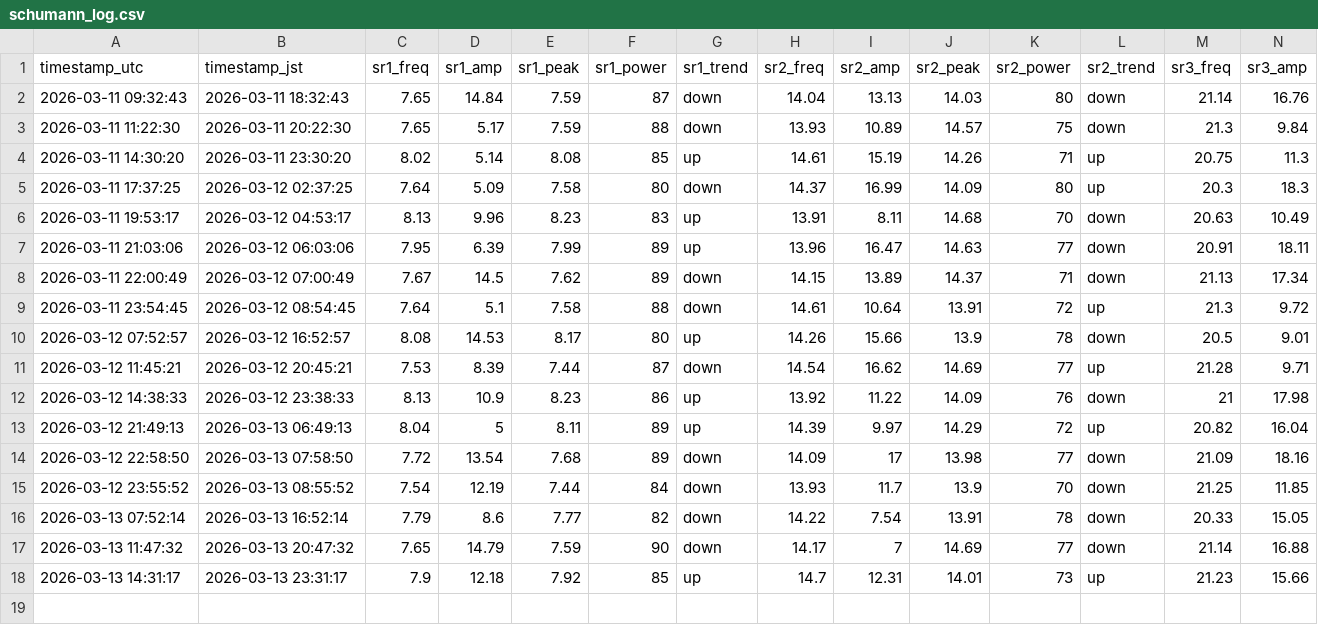
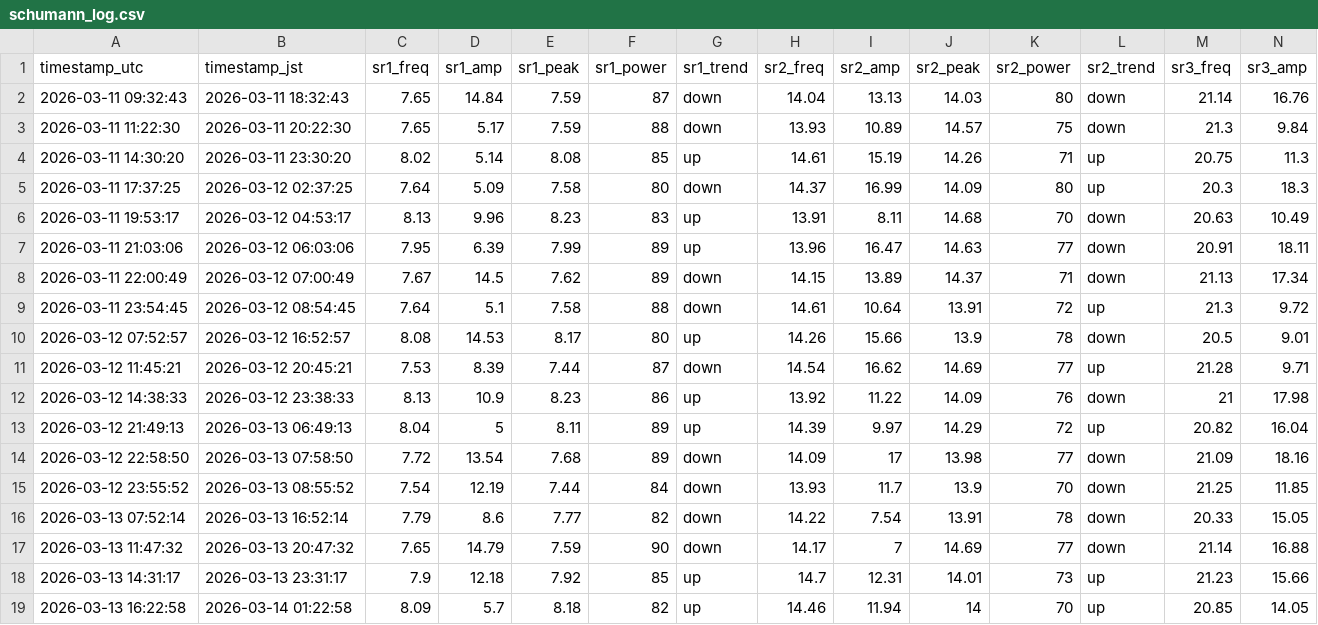
Before and after one commit to mitsulow/schumann-monitor, a CSV file: data/schumann_log.csv, drawn as a sheet; only a part is shown; rows hold the shown columns only; the diff names each change by its address in the sheet, - before the commit and + after, or states it on an @@ line.

Commit message:
📡 2026-03-13 16:22 UTC

```diff
--- a/data/schumann_log.csv
+++ b/data/schumann_log.csv
+row 19: 2026-03-13 16:22:58 | 2026-03-14 01:22:58 | 8.09 | 5.7 | 8.18 | 82 | up | 14.46 | 11.94 | 14 | 70 | up | 20.85 | 14.05
```
